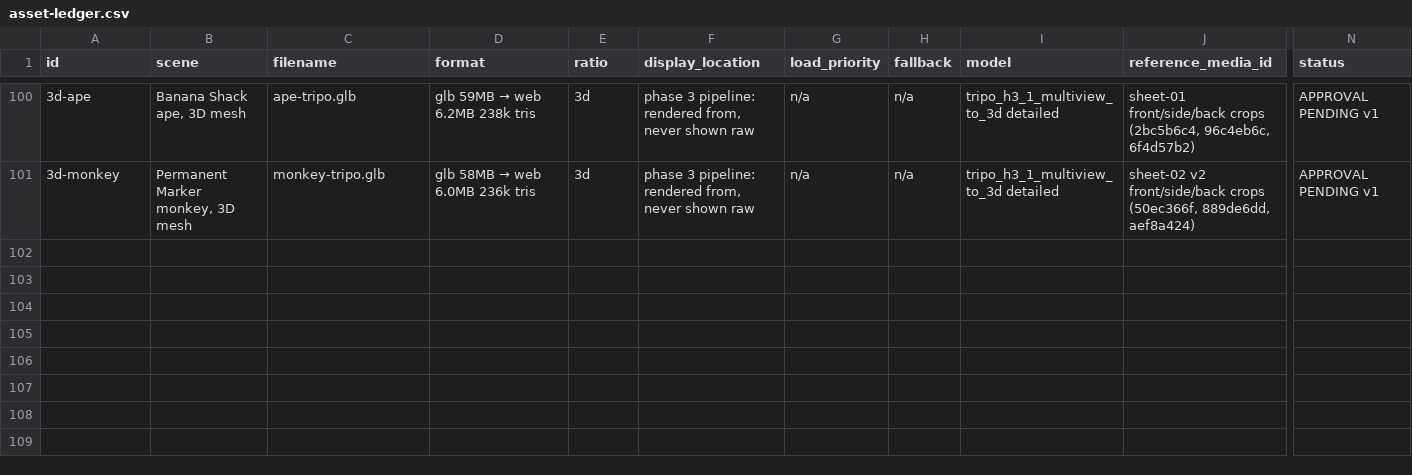
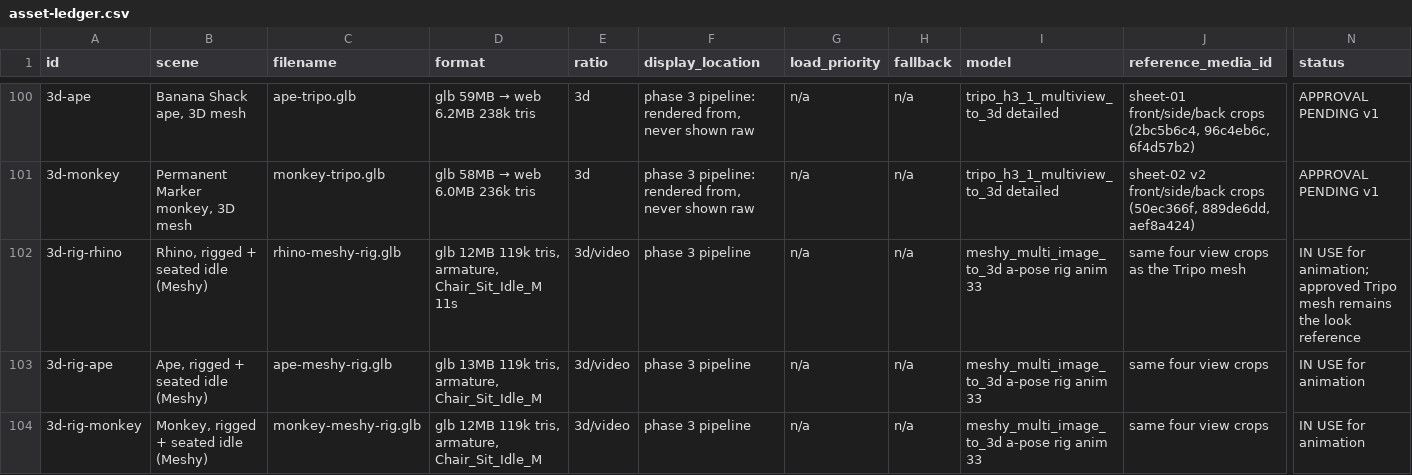
Before and after one commit to SynergyZAW/safari-smoke-drive, a CSV file: docs/asset-ledger.csv, drawn as a sheet; only a part is shown, gaps mark what is left out; rows hold the shown columns only; the diff covers the shown part only; the diff names each change by its address in the sheet, - before the commit and + after, or states it on an @@ line.

```diff
--- a/docs/asset-ledger.csv
+++ b/docs/asset-ledger.csv
+row 102: 3d-rig-rhino | Rhino, rigged + seated idle (Meshy) | rhino-meshy-rig.glb | glb 12MB 119k tris, armature, Chair_Sit_Idle_M 11s | 3d/video | phase 3 pipeline | n/a | n/a | meshy_multi_image_to_3d a-pose rig anim 33 | same four view crops as the Tripo mesh | IN USE for animation; approved Tripo mesh remains the look reference
+row 103: 3d-rig-ape | Ape, rigged + seated idle (Meshy) | ape-meshy-rig.glb | glb 13MB 119k tris, armature, Chair_Sit_Idle_M | 3d/video | phase 3 pipeline | n/a | n/a | meshy_multi_image_to_3d a-pose rig anim 33 | same four view crops | IN USE for animation
+row 104: 3d-rig-monkey | Monkey, rigged + seated idle (Meshy) | monkey-meshy-rig.glb | glb 12MB 119k tris, armature, Chair_Sit_Idle_M | 3d/video | phase 3 pipeline | n/a | n/a | meshy_multi_image_to_3d a-pose rig anim 33 | same four view crops | IN USE for animation
```
Also changed, not shown: 6 added rows elsewhere in this file, 5 other files.
